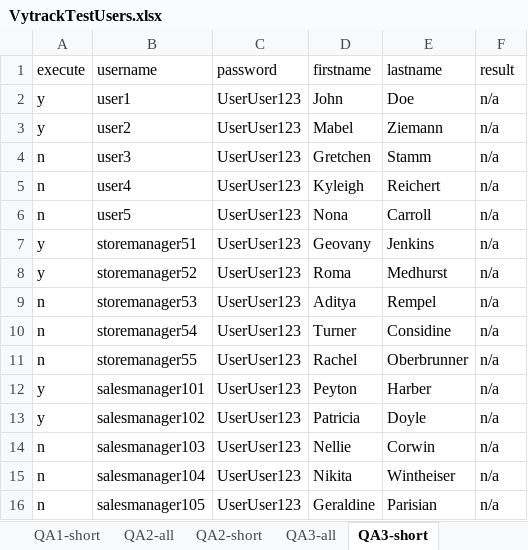
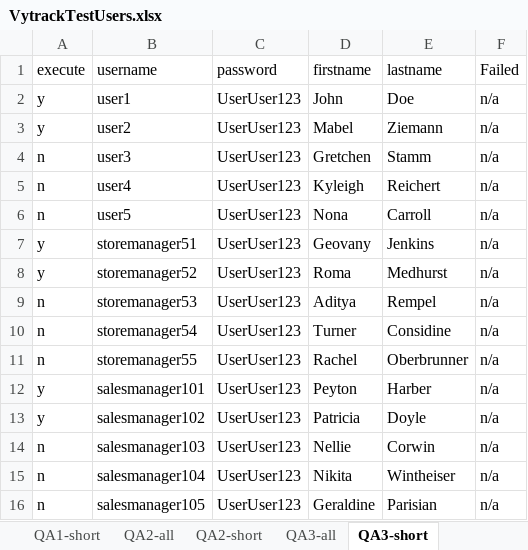
Before and after one commit to KaibinuerAwut/SeleniumProjectV2, an Excel workbook: VytrackTestUsers.xlsx, sheet QA3-short, drawn as a sheet; values as stored, in another font and other column widths than the file's, no borders; the diff names each change by its address in the sheet, - before the commit and + after, or states it on an @@ line.

Commit message:
new login test and utilities updated

```diff
--- a/VytrackTestUsers.xlsx (sheet QA3-short)
+++ b/VytrackTestUsers.xlsx (sheet QA3-short)
-F1: result
+F1: Failed
```
Also changed, not shown: 3 other files.
